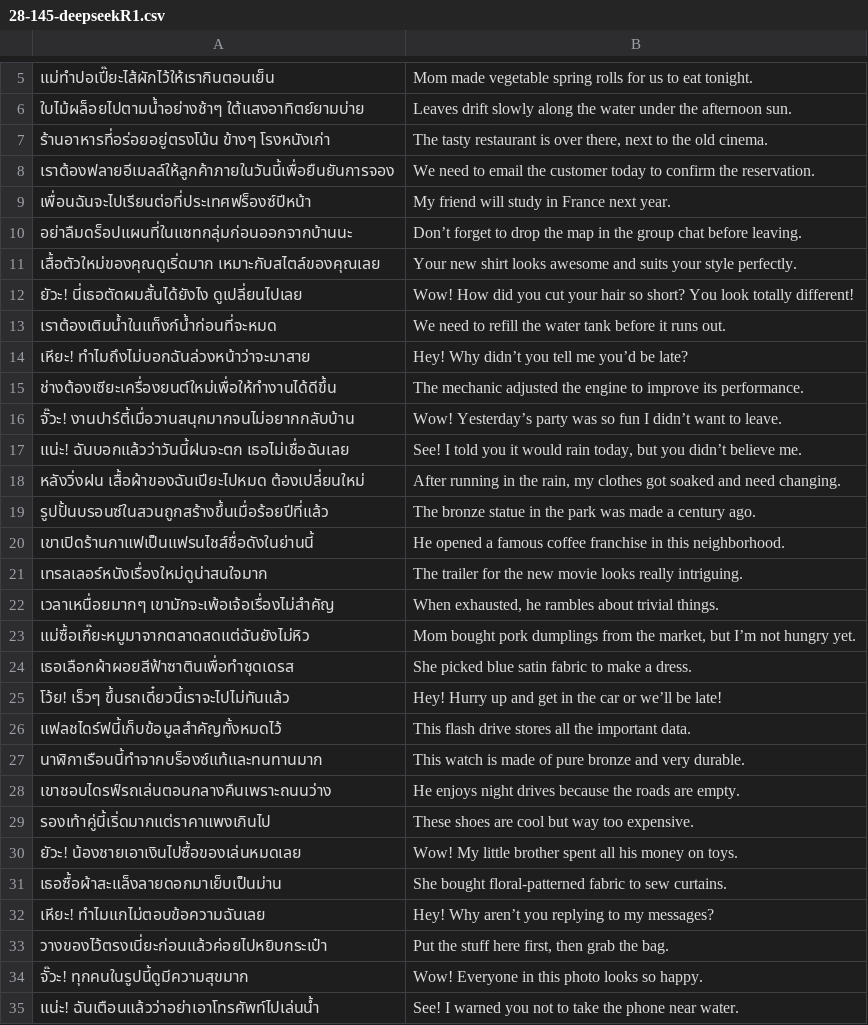
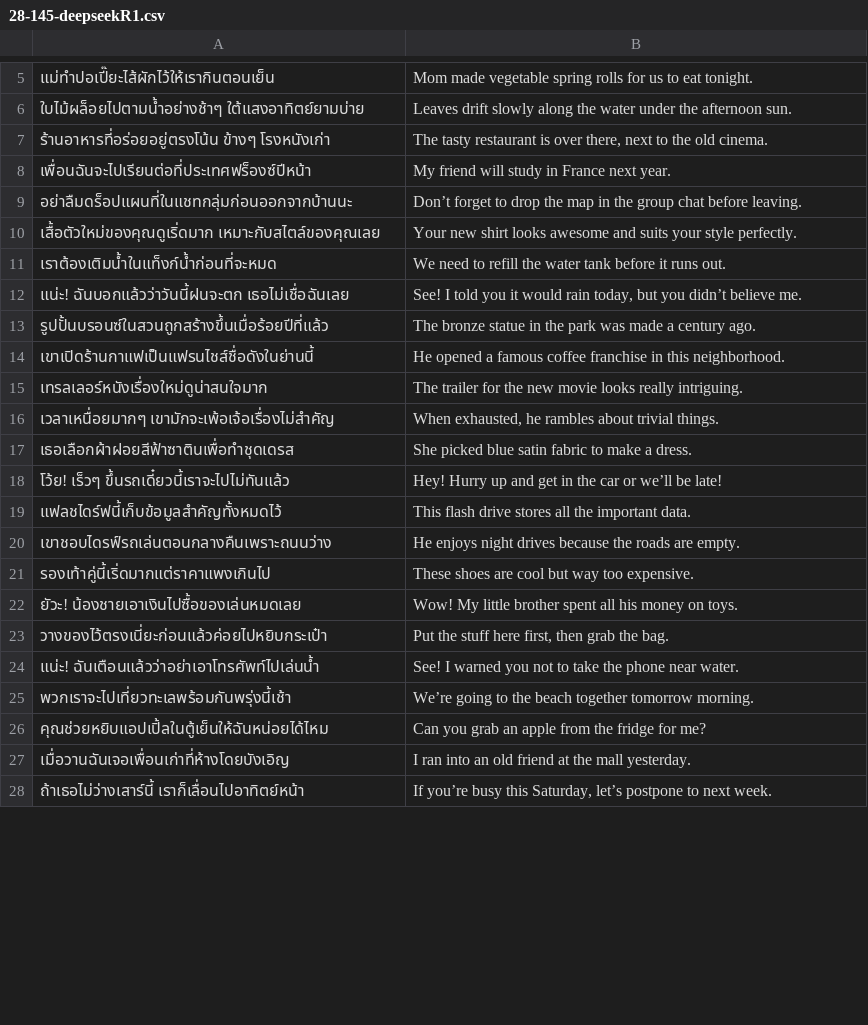
Before and after one commit to dubbing-ai/DatasetGen, a CSV file: generated/28-145-deepseekR1.csv, drawn as a sheet; only a part is shown, gaps mark what is left out; the shorter side is filled out with more unchanged rows; the diff covers the shown part only.

Commit message:
reviewed_28-145-deepseekR1

```diff
--- a/generated/28-145-deepseekR1.csv
+++ b/generated/28-145-deepseekR1.csv
@@ -7,3 +7,2 @@
 "ร้านอาหารที่อร่อยอยู่ตรงโน้น ข้างๆ โรงหนังเก่า","The tasty restaurant is over there, next to the old cinema."
-"เราต้องฟลายอีเมลล์ให้ลูกค้าภายในวันนี้เพื่อยืนยันการจอง","We need to email the customer today to confirm the reservation."
 "เพื่อนฉันจะไปเรียนต่อที่ประเทศฟร็องซ์ปีหน้า","My friend will study in France next year."
@@ -11,9 +10,4 @@
 "เสื้อตัวใหม่ของคุณดูเริ่ดมาก เหมาะกับสไตล์ของคุณเลย","Your new shirt looks awesome and suits your style perfectly."
-"ยัวะ! นี่เธอตัดผมสั้นได้ยังไง ดูเปลี่ยนไปเลย","Wow! How did you cut your hair so short? You look totally different!"
 "เราต้องเติมน้ำในแท็งก์น้ำก่อนที่จะหมด","We need to refill the water tank before it runs out."
-"เหียะ! ทำไมถึงไม่บอกฉันล่วงหน้าว่าจะมาสาย","Hey! Why didn’t you tell me you’d be late?"
-"ช่างต้องเซียะเครื่องยนต์ใหม่เพื่อให้ทำงานได้ดีขึ้น","The mechanic adjusted the engine to improve its performance."
-"จั๊วะ! งานปาร์ตี้เมื่อวานสนุกมากจนไม่อยากกลับบ้าน","Wow! Yesterday’s party was so fun I didn’t want to leave."
 "แน่ะ! ฉันบอกแล้วว่าวันนี้ฝนจะตก เธอไม่เชื่อฉันเลย","See! I told you it would rain today, but you didn’t believe me."
-"หลังวิ่งฝน เสื้อผ้าของฉันเปียะไปหมด ต้องเปลี่ยนใหม่","After running in the rain, my clothes got soaked and need changing."
 "รูปปั้นบรอนซ์ในสวนถูกสร้างขึ้นเมื่อร้อยปีที่แล้ว","The bronze statue in the park was made a century ago."
@@ -22,7 +16,5 @@
 "เวลาเหนื่อยมากๆ เขามักจะเพ้อเจ้อเรื่องไม่สำคัญ","When exhausted, he rambles about trivial things."
-"แม่ซื้อเกี๊ยะหมูมาจากตลาดสดแต่ฉันยังไม่หิว","Mom bought pork dumplings from the market, but I’m not hungry yet."
-"เธอเลือกผ้าผอยสีฟ้าซาตินเพื่อทำชุดเดรส","She picked blue satin fabric to make a dress."
+"เธอเลือกผ้าฝอยสีฟ้าซาตินเพื่อทำชุดเดรส","She picked blue satin fabric to make a dress."
 "โว้ย! เร็วๆ ขึ้นรถเดี๋ยวนี้เราจะไปไม่ทันแล้ว","Hey! Hurry up and get in the car or we’ll be late!"
 "แฟลชไดร์ฟนี้เก็บข้อมูลสำคัญทั้งหมดไว้","This flash drive stores all the important data."
-"นาฬิกาเรือนนี้ทำจากบร็องซ์แท้และทนทานมาก","This watch is made of pure bronze and very durable."
 "เขาชอบไดรฟ์รถเล่นตอนกลางคืนเพราะถนนว่าง","He enjoys night drives because the roads are empty."
@@ -30,6 +22,3 @@
 "ยัวะ! น้องชายเอาเงินไปซื้อของเล่นหมดเลย","Wow! My little brother spent all his money on toys."
-"เธอซื้อผ้าสะแล็งลายดอกมาเย็บเป็นม่าน","She bought floral-patterned fabric to sew curtains."
-"เหียะ! ทำไมแกไม่ตอบข้อความฉันเลย","Hey! Why aren’t you replying to my messages?"
 "วางของไว้ตรงเนี่ยะก่อนแล้วค่อยไปหยิบกระเป๋า","Put the stuff here first, then grab the bag."
-"จั๊วะ! ทุกคนในรูปนี้ดูมีความสุขมาก","Wow! Everyone in this photo looks so happy."
 "แน่ะ! ฉันเตือนแล้วว่าอย่าเอาโทรศัพท์ไปเล่นน้ำ","See! I warned you not to take the phone near water."
```
Also changed, not shown: 7 removed rows and 3 edited cells elsewhere in this file.
